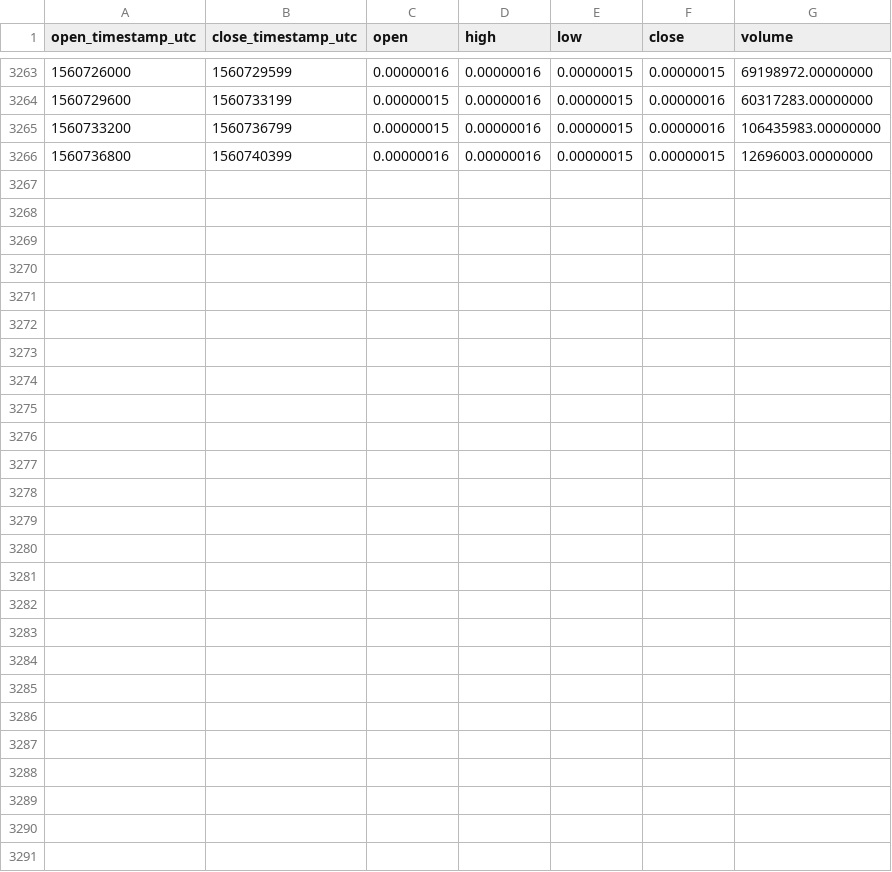
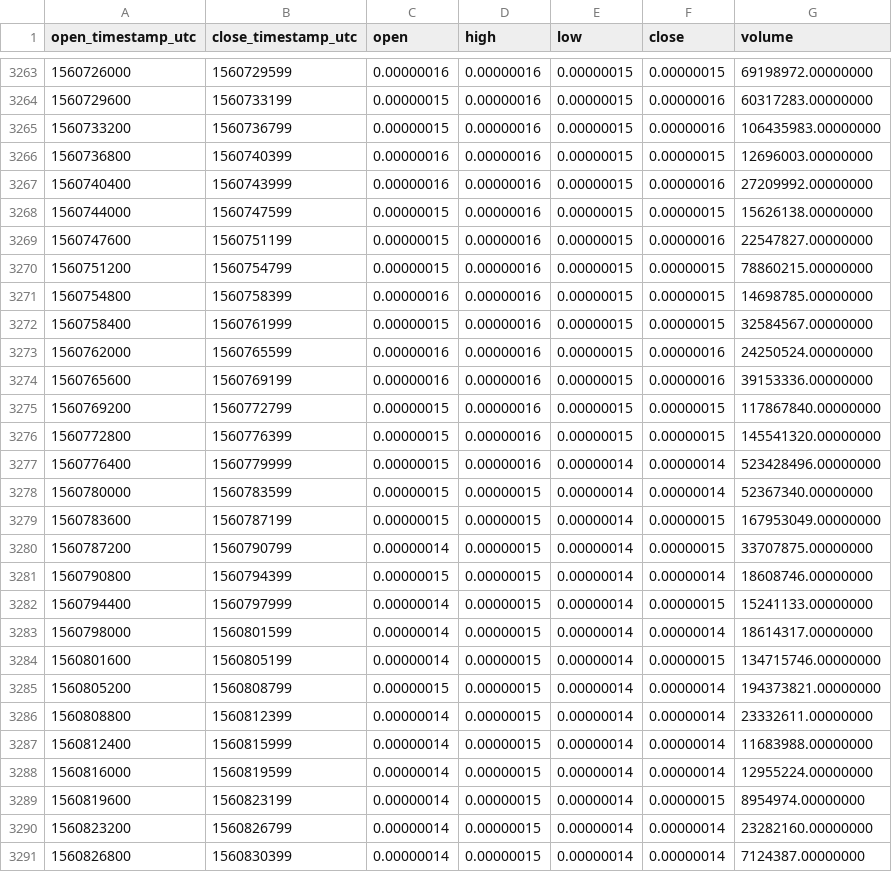
Before and after one commit to cryptobigbro/binance-BTTBTC, a CSV file: binance-BTTBTC-1h.csv, drawn as a sheet; only a part is shown, gaps mark what is left out.

Commit message:
Update OHLCV data.

```diff
--- a/binance-BTTBTC-1h.csv
+++ b/binance-BTTBTC-1h.csv
@@ -3266 +3266,26 @@ open_timestamp_utc,close_timestamp_utc,open,high,low,close,volume
 1560736800,1560740399,0.00000016,0.00000016,0.00000015,0.00000015,12696003.00000000
+1560740400,1560743999,0.00000016,0.00000016,0.00000015,0.00000016,27209992.00000000
+1560744000,1560747599,0.00000015,0.00000016,0.00000015,0.00000015,15626138.00000000
+1560747600,1560751199,0.00000015,0.00000016,0.00000015,0.00000016,22547827.00000000
+1560751200,1560754799,0.00000015,0.00000016,0.00000015,0.00000015,78860215.00000000
+1560754800,1560758399,0.00000016,0.00000016,0.00000015,0.00000015,14698785.00000000
+1560758400,1560761999,0.00000015,0.00000016,0.00000015,0.00000015,32584567.00000000
+1560762000,1560765599,0.00000016,0.00000016,0.00000015,0.00000016,24250524.00000000
+1560765600,1560769199,0.00000016,0.00000016,0.00000015,0.00000016,39153336.00000000
+1560769200,1560772799,0.00000015,0.00000016,0.00000015,0.00000015,117867840.00000000
+1560772800,1560776399,0.00000015,0.00000016,0.00000015,0.00000015,145541320.00000000
+1560776400,1560779999,0.00000015,0.00000016,0.00000014,0.00000014,523428496.00000000
+1560780000,1560783599,0.00000015,0.00000015,0.00000014,0.00000014,52367340.00000000
+1560783600,1560787199,0.00000015,0.00000015,0.00000014,0.00000015,167953049.00000000
+1560787200,1560790799,0.00000014,0.00000015,0.00000014,0.00000015,33707875.00000000
+1560790800,1560794399,0.00000015,0.00000015,0.00000014,0.00000014,18608746.00000000
+1560794400,1560797999,0.00000014,0.00000015,0.00000014,0.00000015,15241133.00000000
+1560798000,1560801599,0.00000014,0.00000015,0.00000014,0.00000014,18614317.00000000
+1560801600,1560805199,0.00000014,0.00000015,0.00000014,0.00000015,134715746.00000000
+1560805200,1560808799,0.00000015,0.00000015,0.00000014,0.00000014,194373821.00000000
+1560808800,1560812399,0.00000014,0.00000015,0.00000014,0.00000014,23332611.00000000
+1560812400,1560815999,0.00000014,0.00000015,0.00000014,0.00000014,11683988.00000000
+1560816000,1560819599,0.00000014,0.00000015,0.00000014,0.00000014,12955224.00000000
+1560819600,1560823199,0.00000014,0.00000015,0.00000014,0.00000015,8954974.00000000
+1560823200,1560826799,0.00000014,0.00000015,0.00000014,0.00000014,23282160.00000000
+1560826800,1560830399,0.00000014,0.00000015,0.00000014,0.00000014,7124387.00000000
```
Also changed, not shown: binance-BTTBTC-1d.csv.
